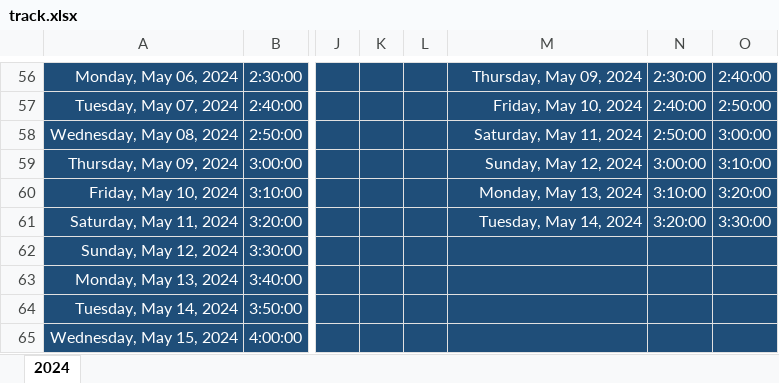
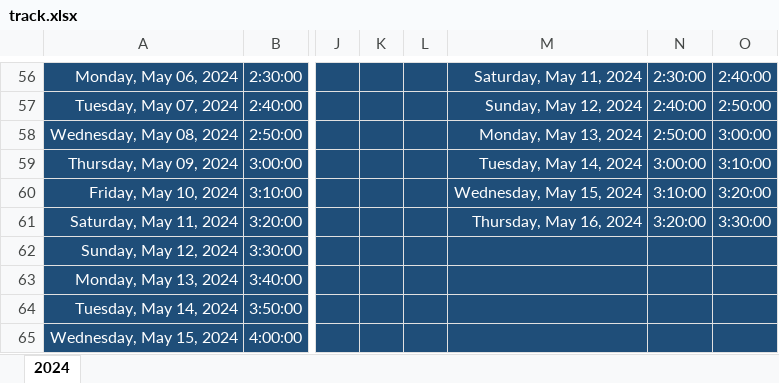
Before and after one commit to Mostafa-El-Masry/dashboard, an Excel workbook: track.xlsx, sheet 2024, drawn as a sheet; only a part is shown, gaps mark what is left out; values as stored, in another font and other column widths than the file's, no borders; table styles not drawn; the diff covers the shown part only; the diff names each change by its address in the sheet, - before the commit and + after, or states it on an @@ line.

```diff
--- a/track.xlsx (sheet 2024)
+++ b/track.xlsx (sheet 2024)
-M56: Thursday, May 09, 2024
+M56: Saturday, May 11, 2024
-M57: Friday, May 10, 2024
+M57: Sunday, May 12, 2024
-M58: Saturday, May 11, 2024
+M58: Monday, May 13, 2024
-M59: Sunday, May 12, 2024
+M59: Tuesday, May 14, 2024
-M60: Monday, May 13, 2024
+M60: Wednesday, May 15, 2024
-M61: Tuesday, May 14, 2024
+M61: Thursday, May 16, 2024
```
Also changed, not shown: 62 edited cells elsewhere in this sheet, 2 other files.
